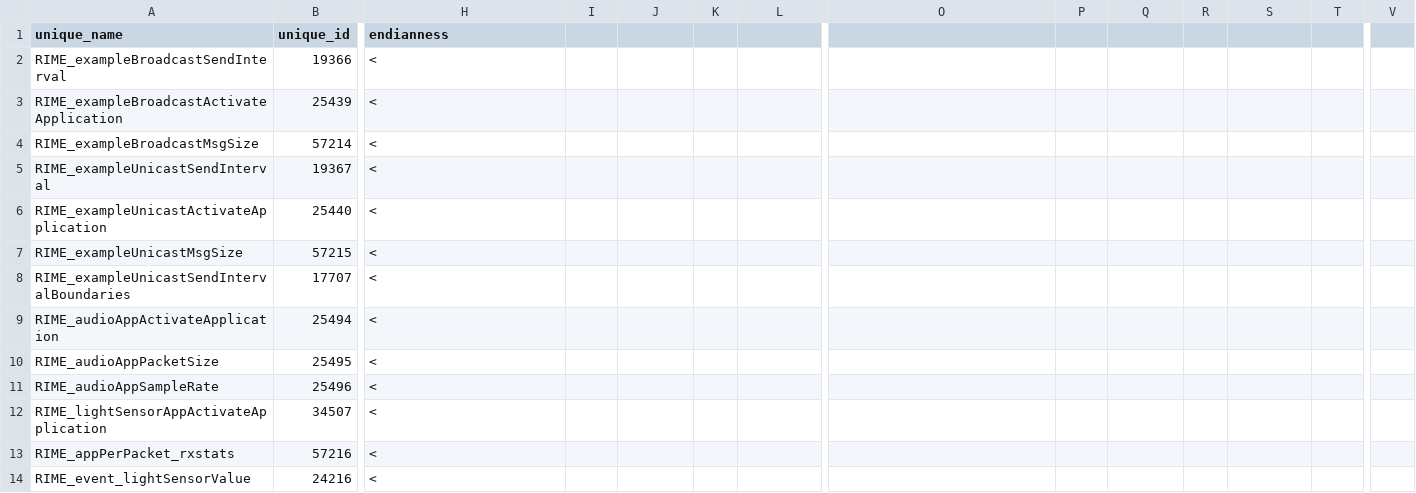
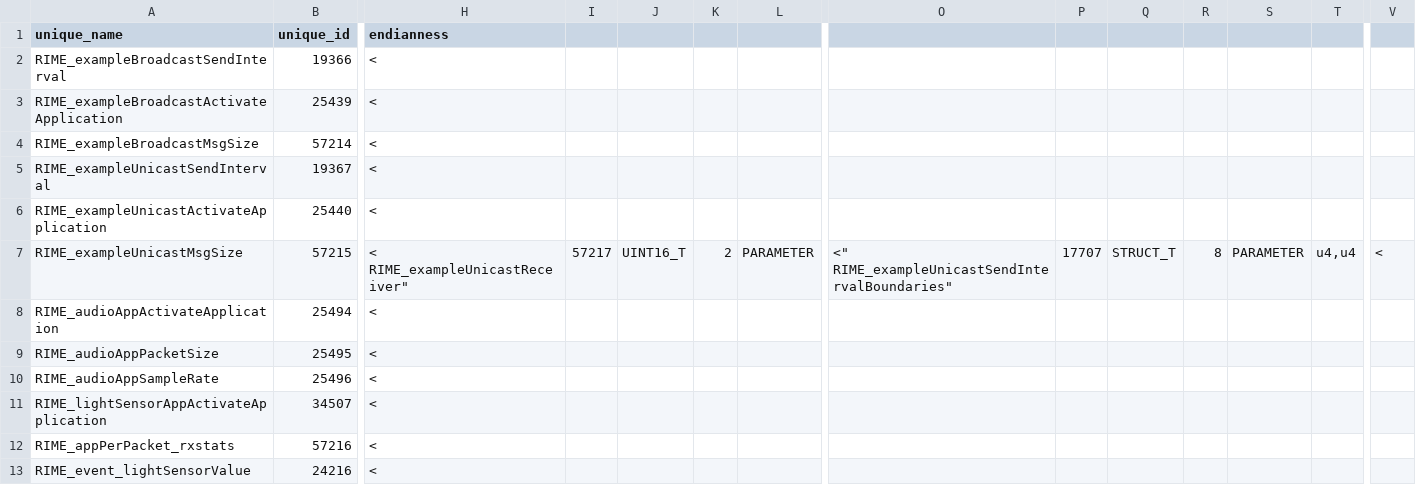
Before and after one commit to wishful-project/examples, a CSV file: contiki/rime_control_extensions.csv, drawn as a sheet; only a part is shown, gaps mark what is left out; rows hold the shown columns only; ↵ is a line break in a cell; the diff names each change by its address in the sheet, - before the commit and + after, or states it on an @@ line.

Commit message:
adding receiver param, adding new CP for cwopt on pairs

```diff
--- a/contiki/rime_control_extensions.csv
+++ b/contiki/rime_control_extensions.csv
-H7 (endianness): <
+H7 (endianness): < ↵ RIME_exampleUnicastReceiver"
-I7: (empty)
+I7: 57217
-J7: (empty)
+J7: UINT16_T
-K7: (empty)
+K7: 2
-L7: (empty)
+L7: PARAMETER
-O7: (empty)
+O7: <" ↵ RIME_exampleUnicastSendIntervalBoundaries"
-P7: (empty)
+P7: 17707
-Q7: (empty)
+Q7: STRUCT_T
-R7: (empty)
+R7: 8
-S7: (empty)
+S7: PARAMETER
-T7: (empty)
+T7: u4,u4
-V7: (empty)
+V7: <
-row 8: RIME_exampleUnicastSendIntervalBoundaries | 17707 | <
```
Also changed, not shown: 1 other file.
